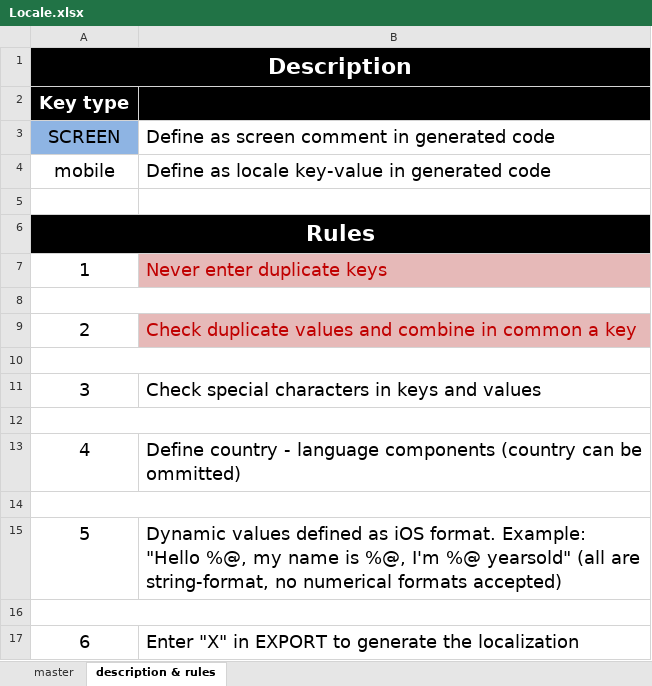
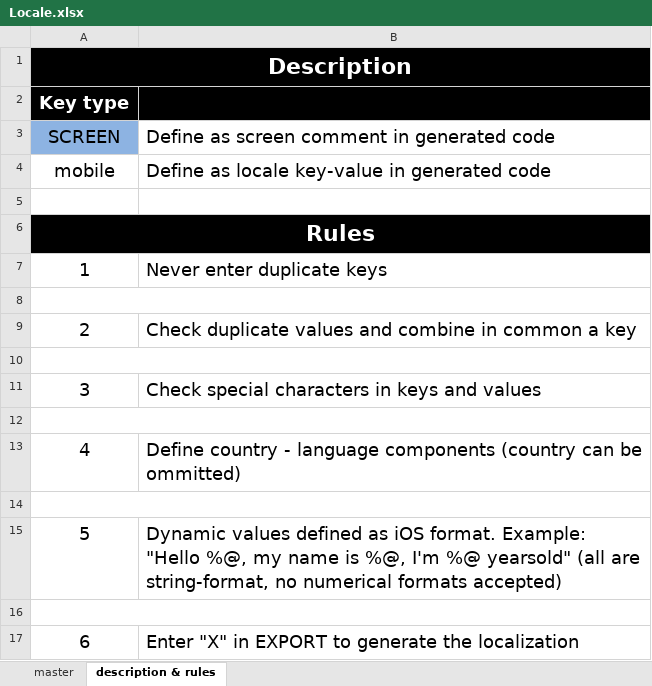
Before and after one commit to leductuangh/houserental, an Excel workbook: localization/Locale.xlsx, sheet description & rules, drawn as a sheet; values as stored, in another font and other column widths than the file's, no borders; the diff names each change by its address in the sheet, - before the commit and + after, or states it on an @@ line.

```diff
--- a/localization/Locale.xlsx (sheet description & rules)
+++ b/localization/Locale.xlsx (sheet description & rules)
-B1 fill: #000000
+B1 fill: none
-B6 fill: #000000
+B6 fill: none
@@ B7 fill: #E6B9B8 → none, text colour: #C00000 → black @@
@@ B9 fill: #E6B9B8 → none, text colour: #C00000 → black @@
```
Also changed, not shown: sheet master.
